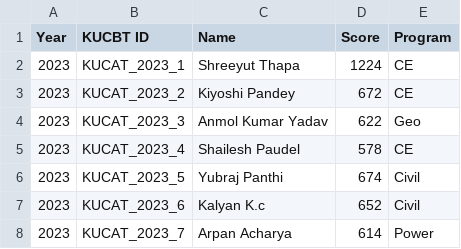
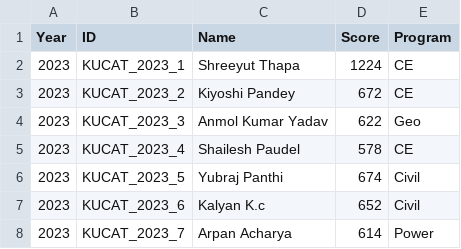
Before and after one commit to abiral-adhikari/CBTAnalysis, a CSV file: Clean CSVs/2023.csv, drawn as a sheet; only a part is shown.

```diff
--- a/Clean CSVs/2023.csv
+++ b/Clean CSVs/2023.csv
@@ -1,2 +1,2 @@
-Year,KUCBT ID,Name,Score,Program
+Year,ID,Name,Score,Program
 2023,KUCAT_2023_1,Shreeyut Thapa,1224,CE
```
Also changed, not shown: CSVs/2022.csv, CSVs/2023.csv, 5 other files.
